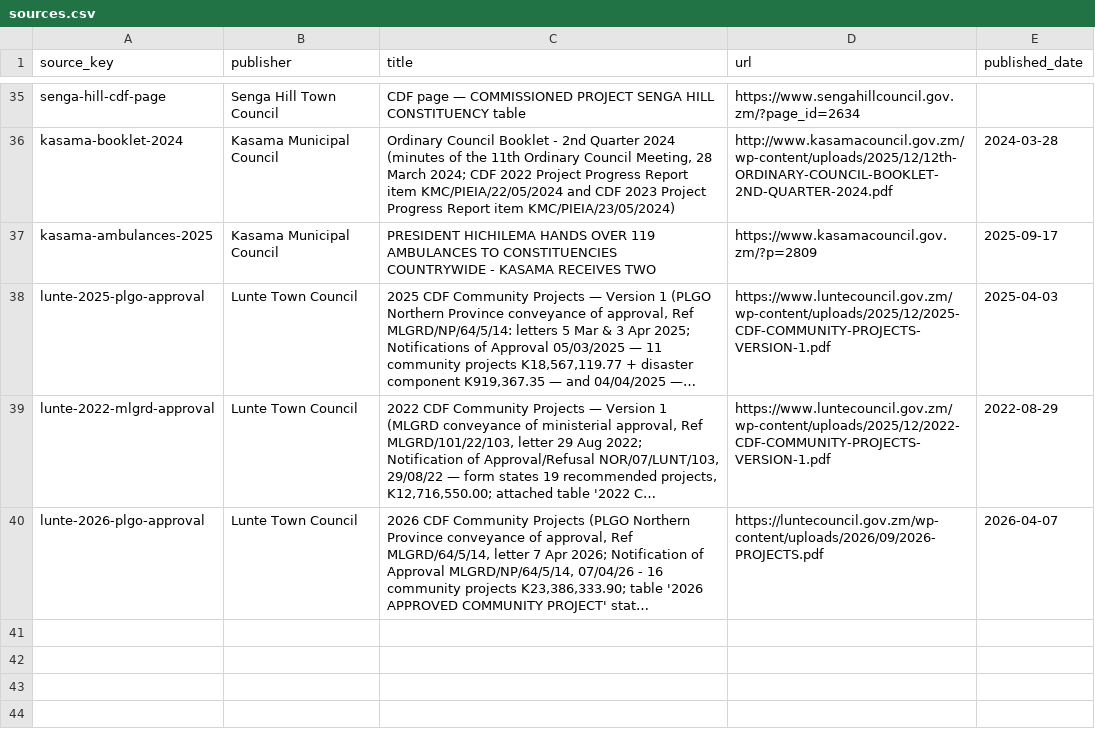
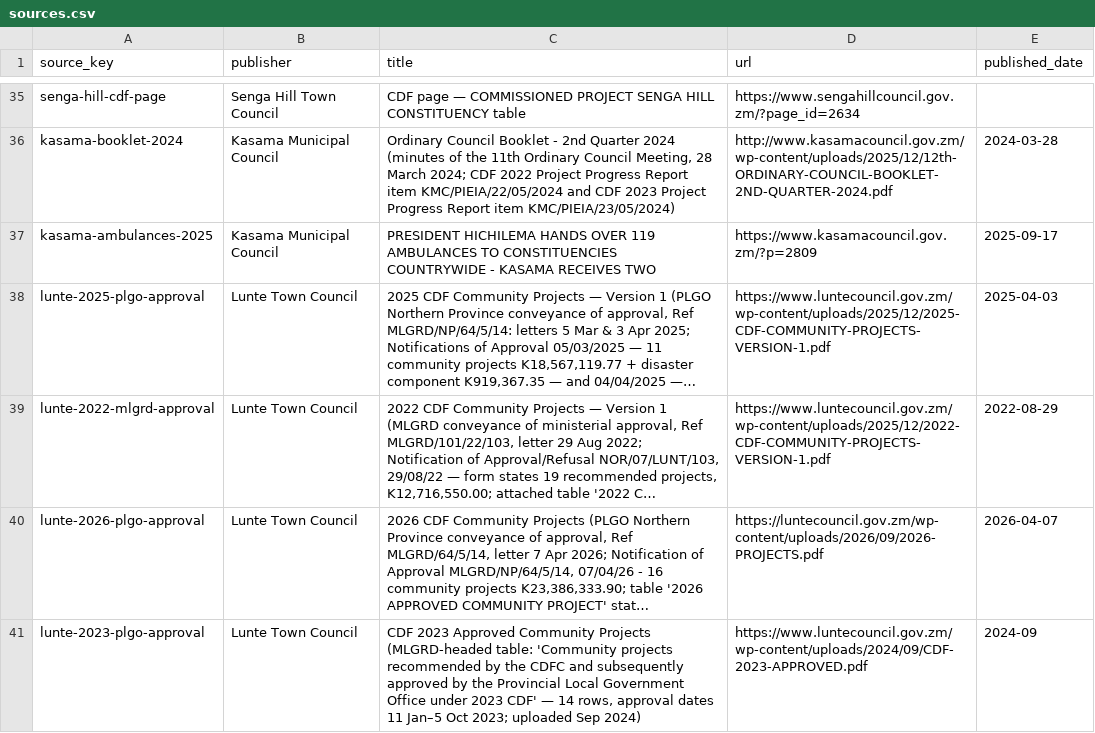
Before and after one commit to munemoii/zambia-cdf-tracker, a CSV file: model/expansion/northern/sources.csv, drawn as a sheet; only a part is shown, gaps mark what is left out; long unchanged cells end in …; the diff names each change by its address in the sheet, - before the commit and + after, or states it on an @@ line.

```diff
--- a/model/expansion/northern/sources.csv
+++ b/model/expansion/northern/sources.csv
+row 41: lunte-2023-plgo-approval | Lunte Town Council | CDF 2023 Approved Community Projects (MLGRD-headed table: 'Community projects recommended by the CDFC and subsequently approved by the Provincial Local Government Office under 2023 CDF' — 14 rows, approval dates 11 Jan–5 Oct 2023; uploaded Sep 2024) | https://www.luntecouncil.gov.zm/wp-content/uploads/2024/09/CDF-2023-APPROVED.pdf | 2024-09
```
Also changed, not shown: model/expansion/northern/held.csv, model/expansion/northern/projects.csv, 22 other files.
